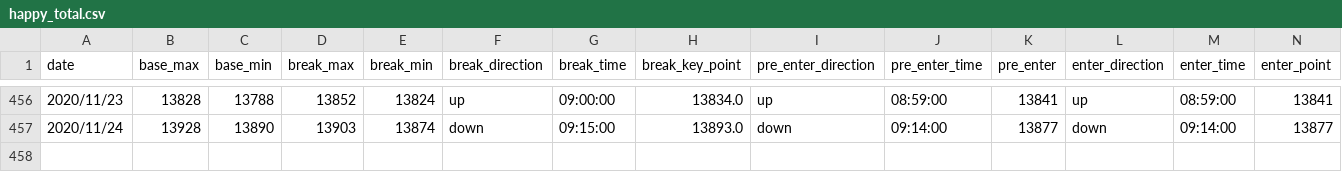
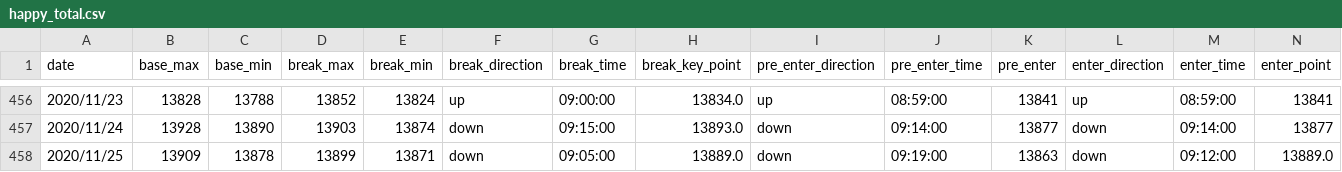
Before and after one commit to ngxial03/Future, a CSV file: out/happy_total.csv, drawn as a sheet; only a part is shown, gaps mark what is left out; rows hold the shown columns only; the diff names each change by its address in the sheet, - before the commit and + after, or states it on an @@ line.

```diff
--- a/out/happy_total.csv
+++ b/out/happy_total.csv
+row 458: 2020/11/25 | 13909 | 13878 | 13899 | 13871 | down | 09:05:00 | 13889.0 | down | 09:19:00 | 13863 | down | 09:12:00 | 13889.0
```
Also changed, not shown: out/happy_202011.csv, out/max_min_total.csv, 2 other files.
